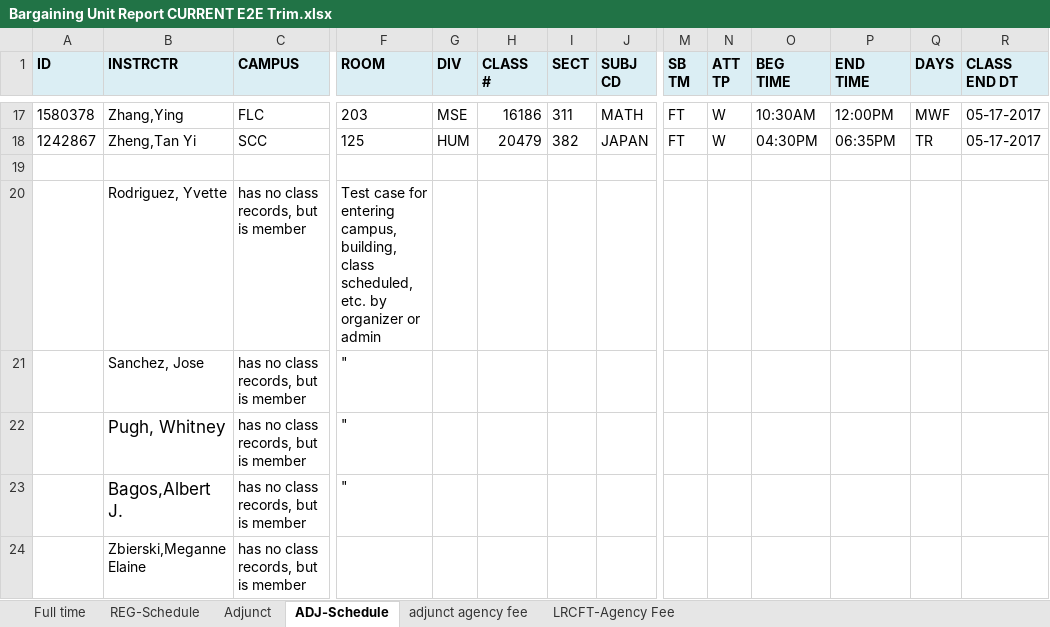
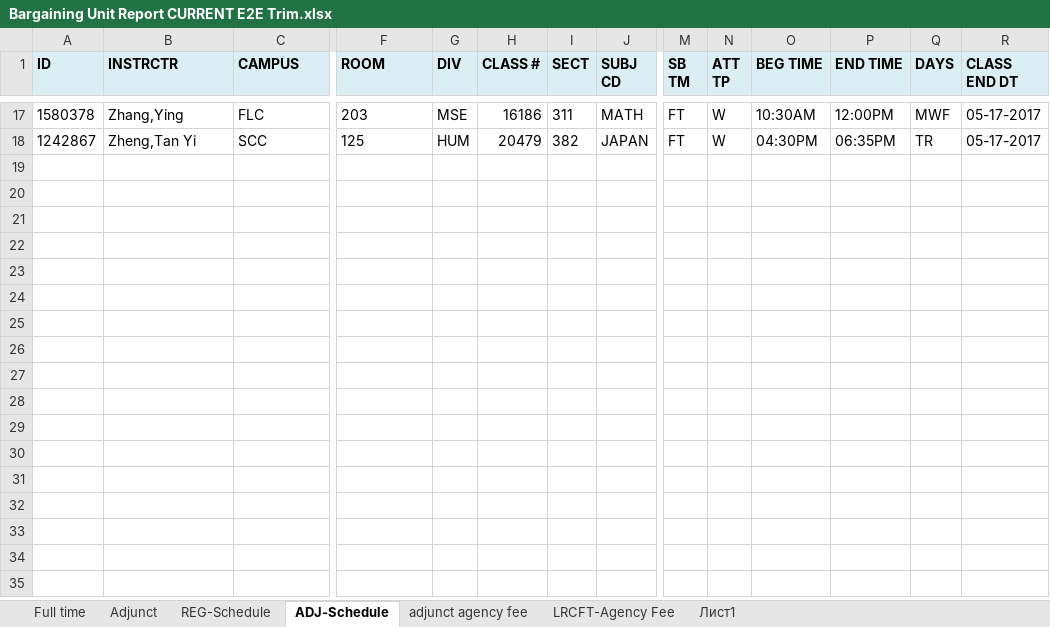
Before and after one commit to alexorka/RLC-project, an Excel workbook: LRC-NET-Framework/ImportExcel/Bargaining Unit Report CURRENT E2E Trim.xlsx, sheet ADJ-Schedule, drawn as a sheet; only a part is shown, gaps mark what is left out; values as stored, in another font and other column widths than the file's, no borders; rows hold the shown columns only; ↵ is a line break in a cell; the diff names each change by its address in the sheet, - before the commit and + after, or states it on an @@ line.

Commit message:
Faculty Schedule Import

```diff
--- a/LRC-NET-Framework/ImportExcel/Bargaining Unit Report CURRENT E2E Trim.xlsx (sheet ADJ-Schedule)
+++ b/LRC-NET-Framework/ImportExcel/Bargaining Unit Report CURRENT E2E Trim.xlsx (sheet ADJ-Schedule)
+sheet tab: Лист1
@@ sheet tab order changed: Full time | Adjunct | REG-Schedule | ADJ-Schedule | adjunct agency fee | LRCFT-Agency Fee | Лист1 @@
-H1: CLASS ↵ #
+H1: CLASS #
-O1: BEG ↵ TIME
+O1: BEG TIME
-P1: END ↵ TIME
+P1: END TIME
-R1: CLASS ↵ END DT
+R1: CLASS END DT
-row 19: (empty)
-row 20:  | Rodriguez, Yvette | has no class records, but is member | Test case for entering campus, building, class scheduled, etc. by organizer or admin
-row 21:  | Sanchez, Jose | has no class records, but is member | "
-row 22:  | Pugh, Whitney | has no class records, but is member | "
-row 23:  | Bagos,Albert J. | has no class records, but is member | "
-row 24:  | Zbierski,Meganne Elaine | has no class records, but is member
```
Also changed, not shown: sheet REG-Schedule, 13 other files.
